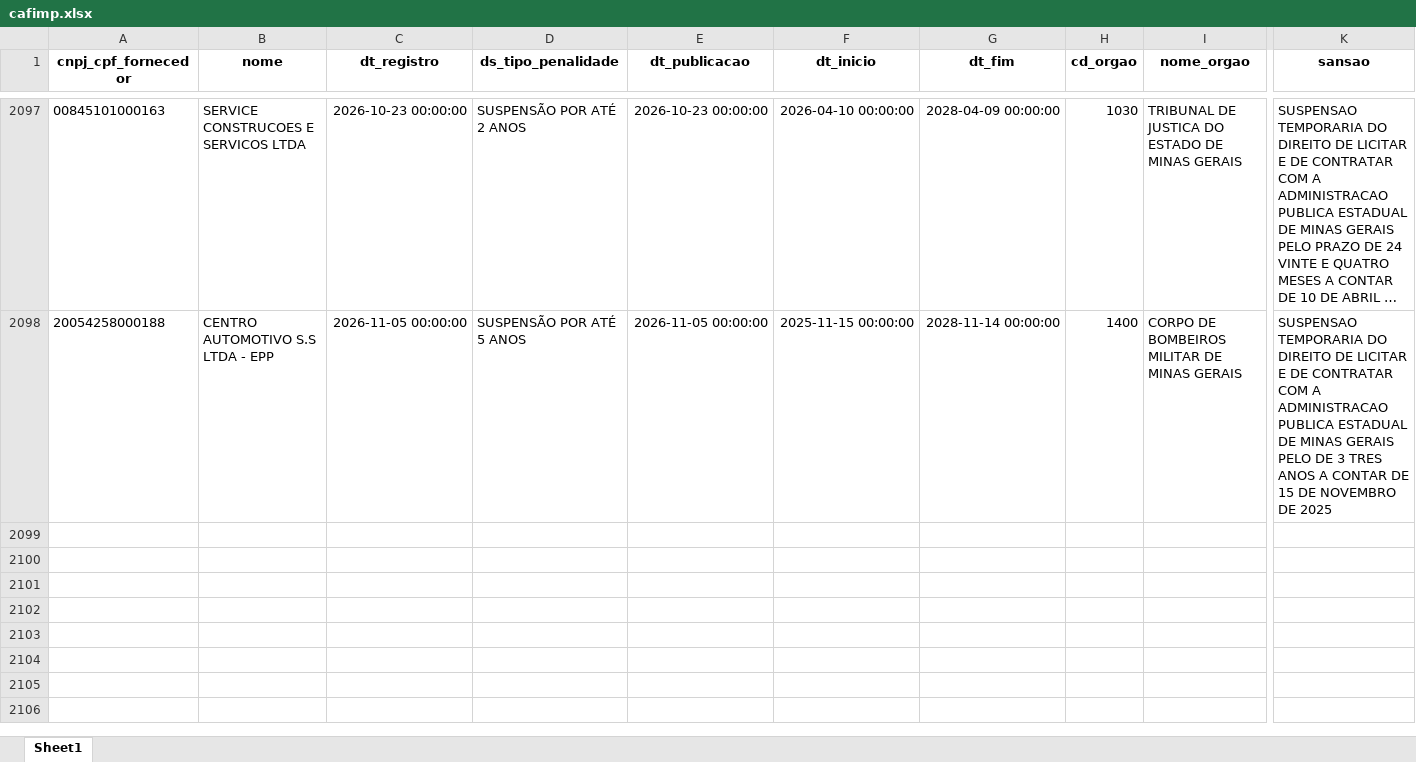
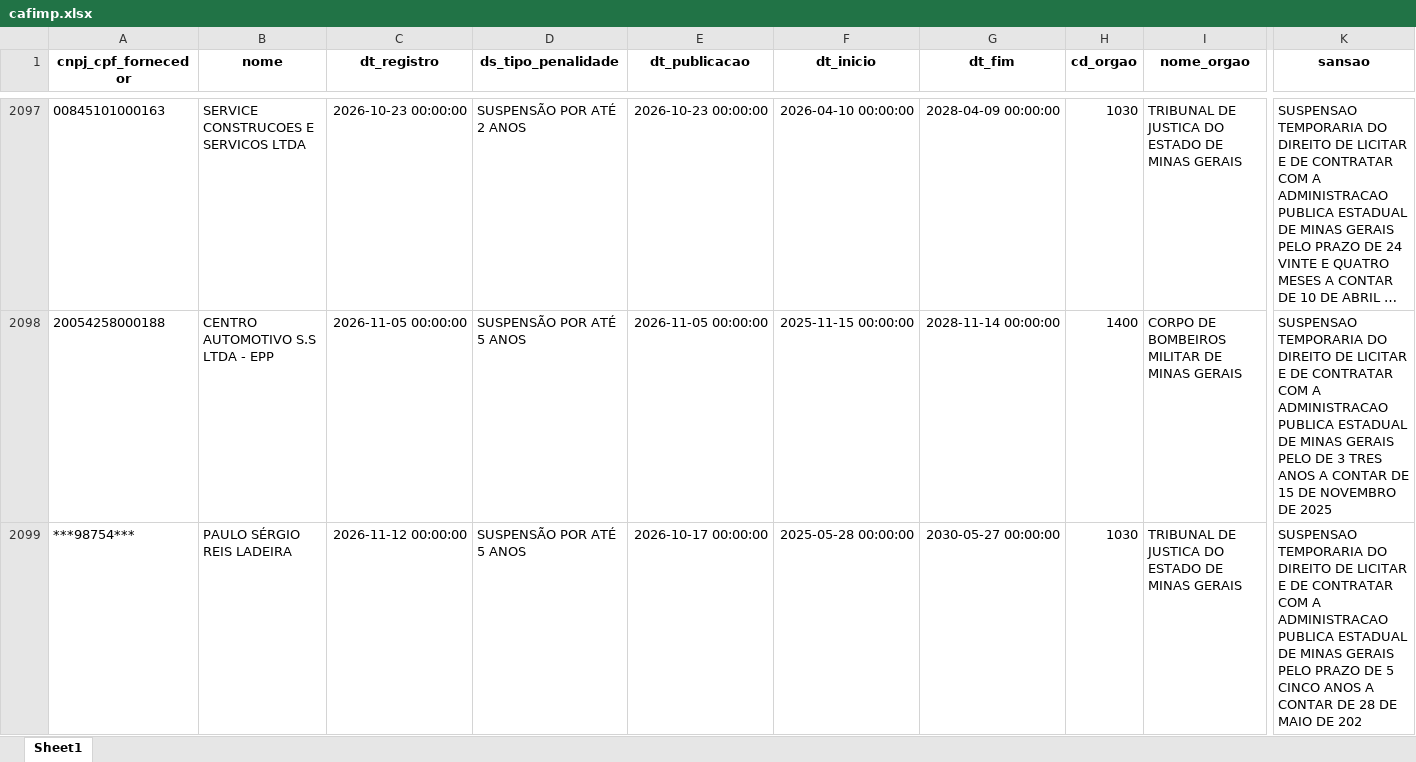
Before and after one commit to transparencia-mg/portal_cafimp, an Excel workbook: upload/cafimp.xlsx, sheet Sheet1, drawn as a sheet; only a part is shown, gaps mark what is left out; long unchanged cells end in …; values as stored, in another font and other column widths than the file's, no borders; rows hold the shown columns only; the diff names each change by its address in the sheet, - before the commit and + after, or states it on an @@ line.

Commit message:
Atualização diária portal_cafimp

```diff
--- a/upload/cafimp.xlsx (sheet Sheet1)
+++ b/upload/cafimp.xlsx (sheet Sheet1)
+row 2099: ***98754*** | PAULO SÉRGIO REIS LADEIRA | 2026-11-12 00:00:00 | SUSPENSÃO POR ATÉ 5 ANOS | 2026-10-17 00:00:00 | 2025-05-28 00:00:00 | 2030-05-27 00:00:00 | 1030 | TRIBUNAL DE JUSTICA DO ESTADO DE MINAS GERAIS | SUSPENSAO TEMPORARIA DO DIREITO DE LICITAR E DE CONTRATAR COM A ADMINISTRACAO PUBLICA ESTADUAL DE MINAS GERAIS PELO PRAZO DE 5 CINCO ANOS A CONTAR DE 28 DE MAIO DE 202
```
Also changed, not shown: 1 other file.
